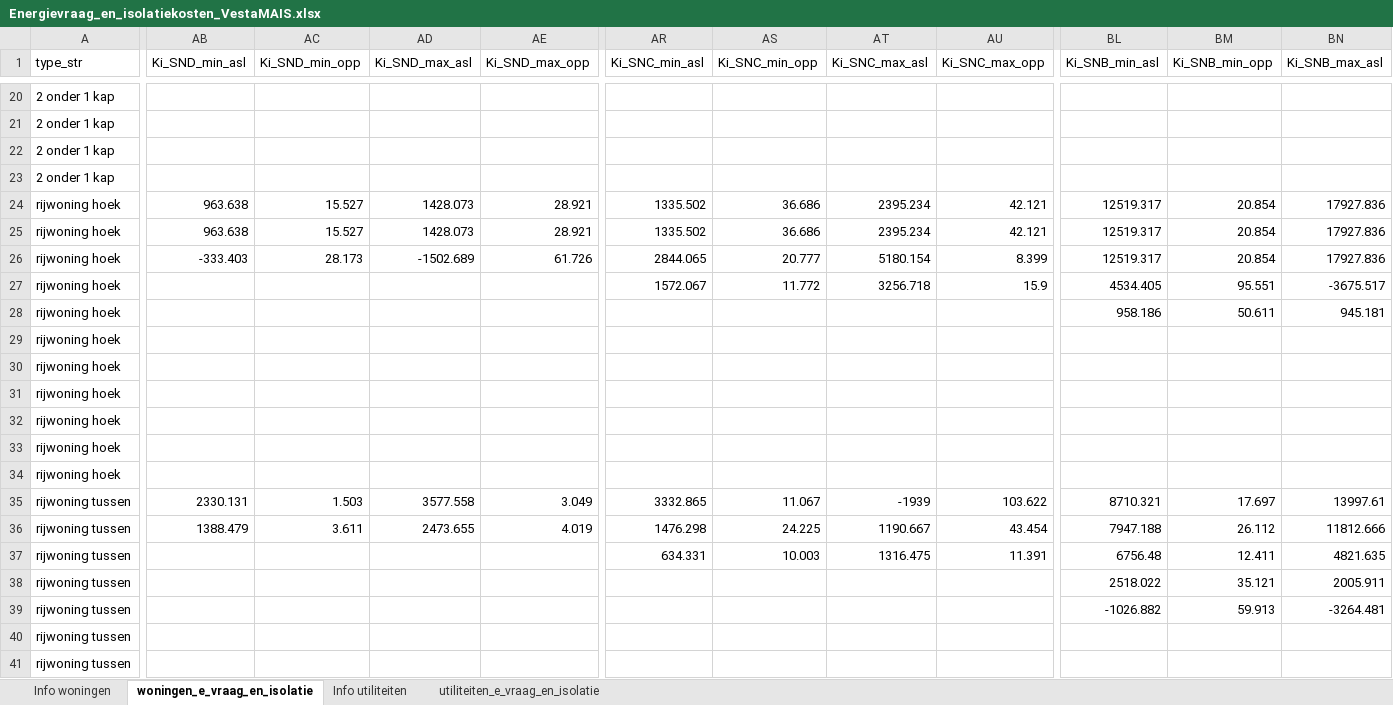
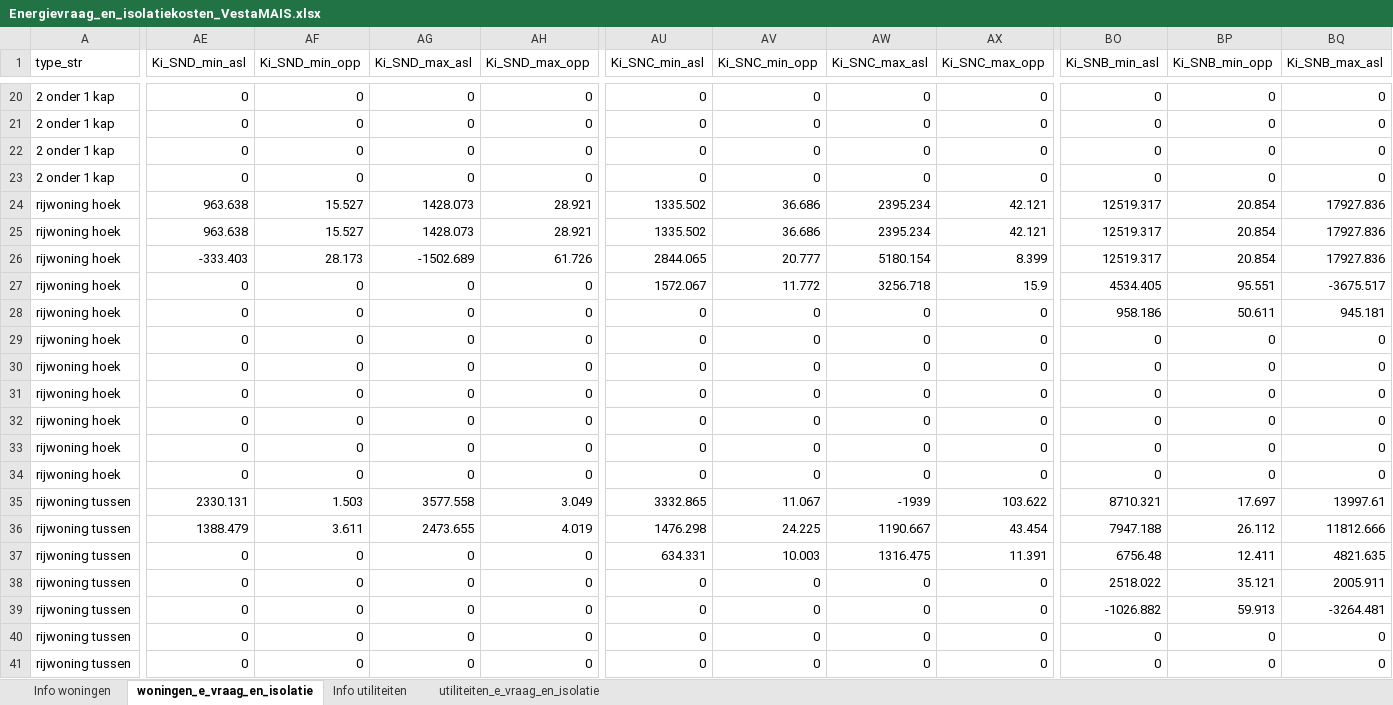
Before and after one commit to Zenmo/Brabant-buurt-serious-game, an Excel workbook: Data/Energievraag_en_isolatiekosten_VestaMAIS.xlsx, sheet woningen_e_vraag_en_isolatie, drawn as a sheet; only a part is shown, gaps mark what is left out; values as stored, in another font and other column widths than the file's, no borders; addresses are those after the commit; the diff covers the shown part only; the diff names each change by its address in the sheet, - before the commit and + after, or states it on an @@ line.

```diff
--- a/Data/Energievraag_en_isolatiekosten_VestaMAIS.xlsx (sheet woningen_e_vraag_en_isolatie)
+++ b/Data/Energievraag_en_isolatiekosten_VestaMAIS.xlsx (sheet woningen_e_vraag_en_isolatie)
-AE20:AE23 (Ki_SND_min_asl): (empty)
+AE20:AE23 (Ki_SND_min_asl): 0
-AF20:AF23 (Ki_SND_min_opp): (empty)
+AF20:AF23 (Ki_SND_min_opp): 0
-AG20:AG23 (Ki_SND_max_asl): (empty)
+AG20:AG23 (Ki_SND_max_asl): 0
-AH20:AH23 (Ki_SND_max_opp): (empty)
+AH20:AH23 (Ki_SND_max_opp): 0
-AU20:AU23 (Ki_SNC_min_asl): (empty)
+AU20:AU23 (Ki_SNC_min_asl): 0
-AV20:AV23 (Ki_SNC_min_opp): (empty)
+AV20:AV23 (Ki_SNC_min_opp): 0
-AW20:AW23 (Ki_SNC_max_asl): (empty)
+AW20:AW23 (Ki_SNC_max_asl): 0
-AX20:AX23 (Ki_SNC_max_opp): (empty)
+AX20:AX23 (Ki_SNC_max_opp): 0
-BO20:BO23 (Ki_SNB_min_asl): (empty)
+BO20:BO23 (Ki_SNB_min_asl): 0
-BP20:BP23 (Ki_SNB_min_opp): (empty)
+BP20:BP23 (Ki_SNB_min_opp): 0
-BQ20:BQ23 (Ki_SNB_max_asl): (empty)
+BQ20:BQ23 (Ki_SNB_max_asl): 0
-AE27:AE34 (Ki_SND_min_asl): (empty)
+AE27:AE34 (Ki_SND_min_asl): 0
-AF27:AF34 (Ki_SND_min_opp): (empty)
+AF27:AF34 (Ki_SND_min_opp): 0
-AG27:AG34 (Ki_SND_max_asl): (empty)
+AG27:AG34 (Ki_SND_max_asl): 0
-AH27:AH34 (Ki_SND_max_opp): (empty)
+AH27:AH34 (Ki_SND_max_opp): 0
-AU28:AU34 (Ki_SNC_min_asl): (empty)
+AU28:AU34 (Ki_SNC_min_asl): 0
-AV28:AV34 (Ki_SNC_min_opp): (empty)
+AV28:AV34 (Ki_SNC_min_opp): 0
-AW28:AW34 (Ki_SNC_max_asl): (empty)
+AW28:AW34 (Ki_SNC_max_asl): 0
-AX28:AX34 (Ki_SNC_max_opp): (empty)
+AX28:AX34 (Ki_SNC_max_opp): 0
-BO29:BO34 (Ki_SNB_min_asl): (empty)
+BO29:BO34 (Ki_SNB_min_asl): 0
-BP29:BP34 (Ki_SNB_min_opp): (empty)
+BP29:BP34 (Ki_SNB_min_opp): 0
-BQ29:BQ34 (Ki_SNB_max_asl): (empty)
+BQ29:BQ34 (Ki_SNB_max_asl): 0
-AE37:AE41 (Ki_SND_min_asl): (empty)
+AE37:AE41 (Ki_SND_min_asl): 0
-AF37:AF41 (Ki_SND_min_opp): (empty)
+AF37:AF41 (Ki_SND_min_opp): 0
-AG37:AG41 (Ki_SND_max_asl): (empty)
+AG37:AG41 (Ki_SND_max_asl): 0
-AH37:AH41 (Ki_SND_max_opp): (empty)
+AH37:AH41 (Ki_SND_max_opp): 0
-AU38:AU41 (Ki_SNC_min_asl): (empty)
+AU38:AU41 (Ki_SNC_min_asl): 0
-AV38:AV41 (Ki_SNC_min_opp): (empty)
+AV38:AV41 (Ki_SNC_min_opp): 0
-AW38:AW41 (Ki_SNC_max_asl): (empty)
+AW38:AW41 (Ki_SNC_max_asl): 0
-AX38:AX41 (Ki_SNC_max_opp): (empty)
+AX38:AX41 (Ki_SNC_max_opp): 0
-BO40:BO41 (Ki_SNB_min_asl): (empty)
+BO40:BO41 (Ki_SNB_min_asl): 0
-BP40:BP41 (Ki_SNB_min_opp): (empty)
+BP40:BP41 (Ki_SNB_min_opp): 0
-BQ40:BQ41 (Ki_SNB_max_asl): (empty)
+BQ40:BQ41 (Ki_SNB_max_asl): 0
```
Also changed, not shown: 3 added columns and 440 edited cells elsewhere in this sheet, Data/Cost_estimation.xlsx, 7 other files.
